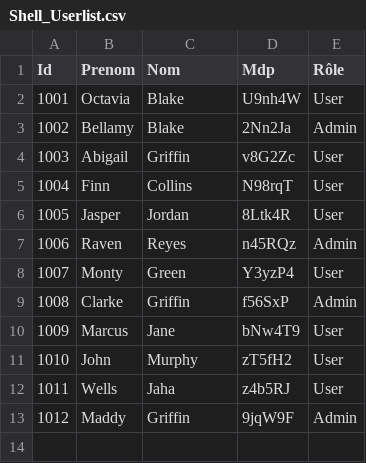
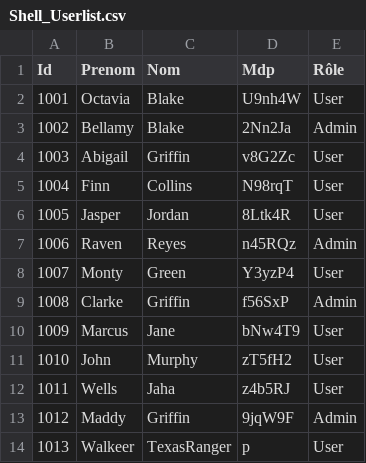
Before and after one commit to yannick-cousin1/shell-exe, a CSV file: Job9/Shell_Userlist.csv, drawn as a sheet.

```diff
--- a/Job9/Shell_Userlist.csv
+++ b/Job9/Shell_Userlist.csv
@@ -13 +13,2 @@ Id,Prenom,Nom,Mdp,Rôle
 1012,Maddy ,Griffin,9jqW9F,Admin
+1013,Walkeer,TexasRanger,p,User
```
Also changed, not shown: 7 other files.
